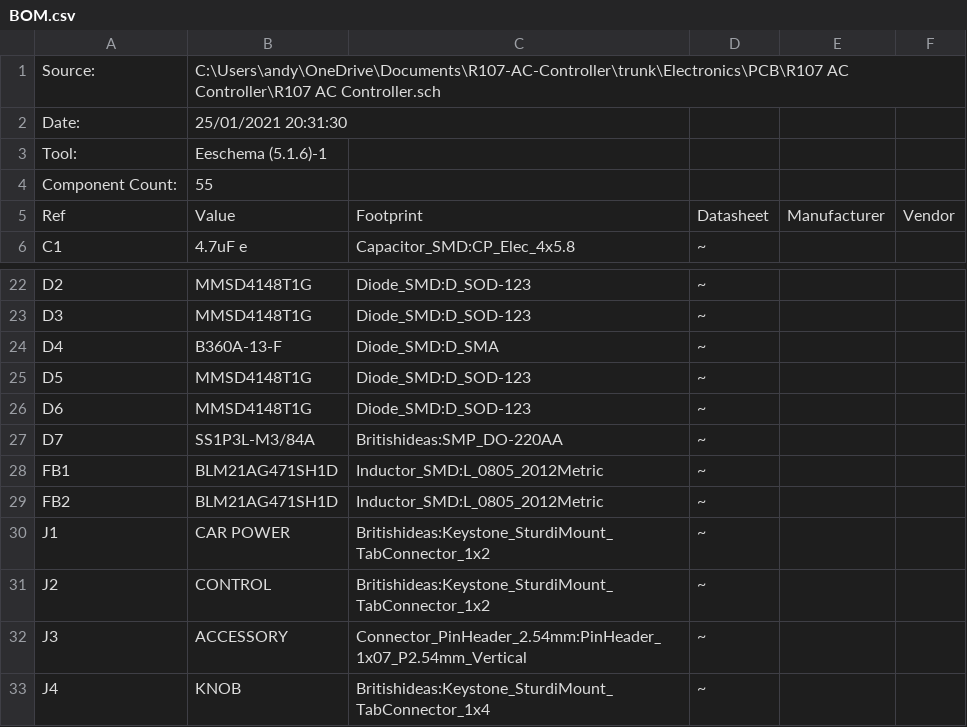
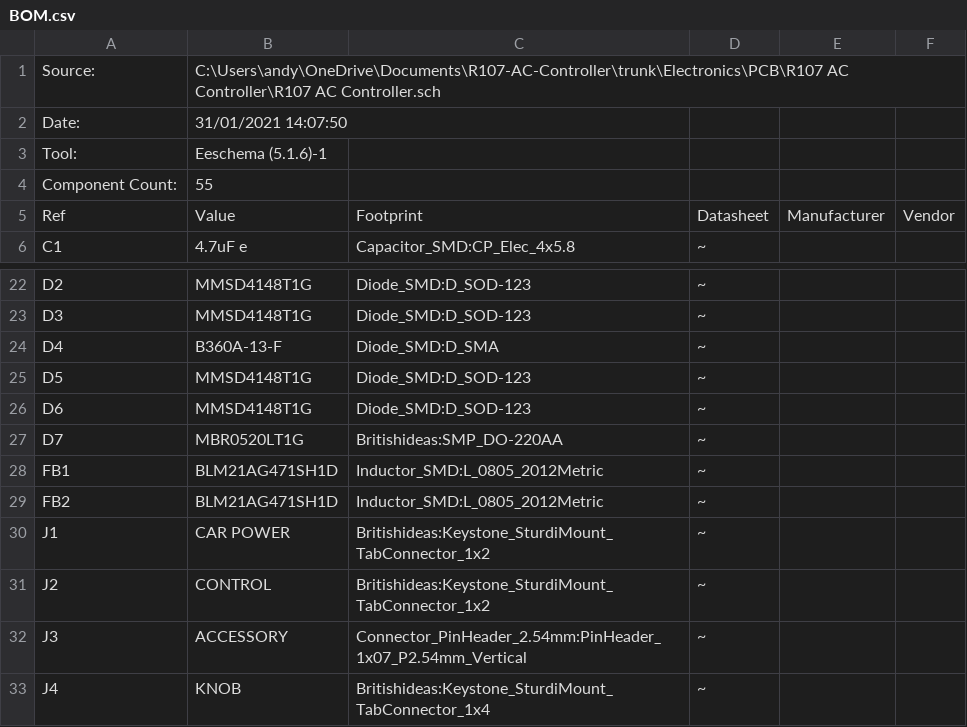
Before and after one commit to ajayre/r107-ac-controller, a CSV file: Electronics/PCB/R107 AC Controller/BOM.csv, drawn as a sheet; only a part is shown, gaps mark what is left out.

```diff
--- a/Electronics/PCB/R107 AC Controller/BOM.csv
+++ b/Electronics/PCB/R107 AC Controller/BOM.csv
@@ -1,3 +1,3 @@
 "Source:","C:\Users\andy\OneDrive\Documents\R107-AC-Controller\trunk\Electronics\PCB\R107 AC Controller\R107 AC Controller.sch"
-"Date:","25/01/2021 20:31:30"
+"Date:","31/01/2021 14:07:50"
 "Tool:","Eeschema (5.1.6)-1"
@@ -26,3 +26,3 @@
 "D6","MMSD4148T1G","Diode_SMD:D_SOD-123","~","",""
-"D7","SS1P3L-M3/84A","Britishideas:SMP_DO-220AA","~","",""
+"D7","MBR0520LT1G","Britishideas:SMP_DO-220AA","~","",""
 "FB1","BLM21AG471SH1D","Inductor_SMD:L_0805_2012Metric","~","",""
```
Also changed, not shown: 9 other files.
